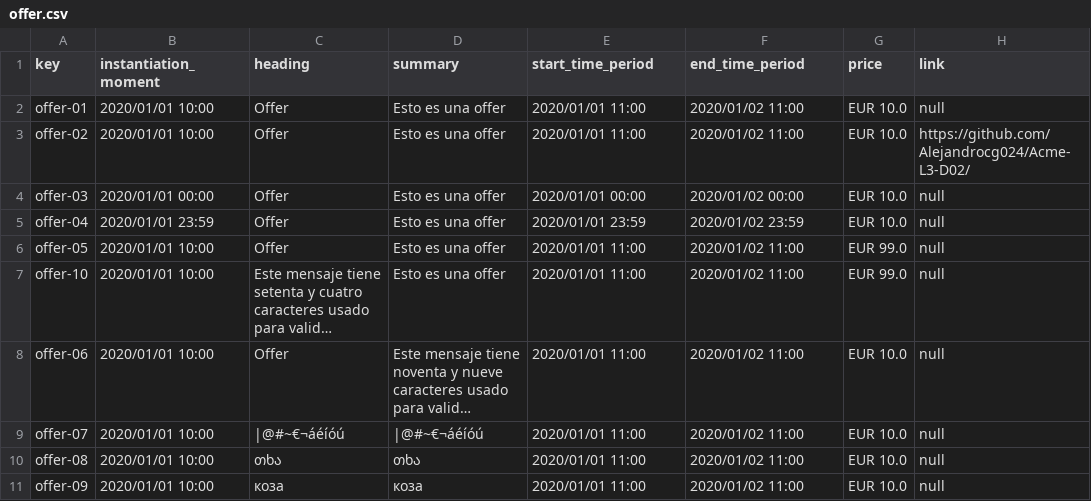
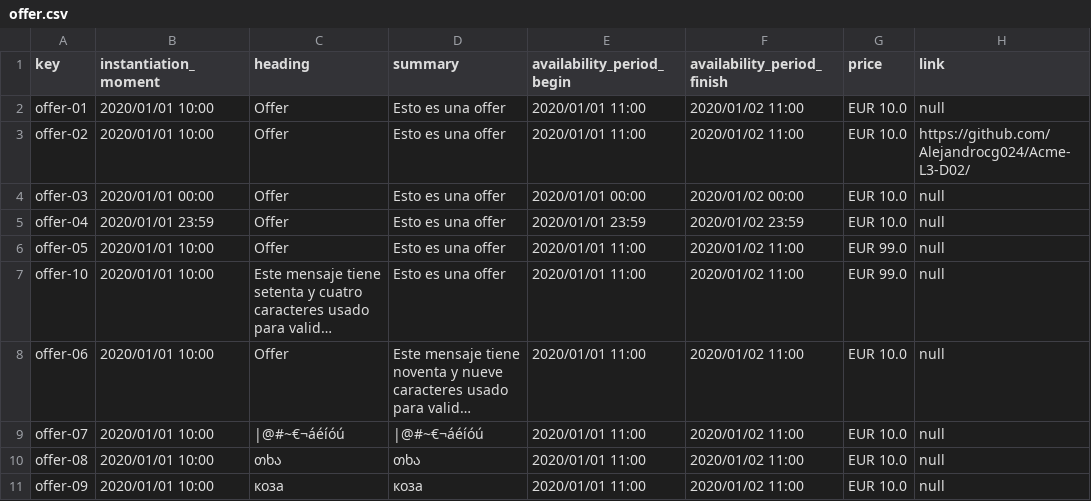
Before and after one commit to Alejandrocg024/Acme-L3, a CSV file: src/main/webapp/WEB-INF/resources/sample-data/offer.csv, drawn as a sheet; long unchanged cells end in ….

Commit message:
Mínima corrección

```diff
--- a/src/main/webapp/WEB-INF/resources/sample-data/offer.csv
+++ b/src/main/webapp/WEB-INF/resources/sample-data/offer.csv
@@ -1,2 +1,2 @@
-key,instantiation_moment,heading,summary,start_time_period,end_time_period,price,link
+key,instantiation_moment,heading,summary,availability_period_begin,availability_period_finish,price,link
 offer-01,2020/01/01 10:00,Offer,Esto es una offer,2020/01/01 11:00,2020/01/02 11:00,EUR 10.0,null
```
